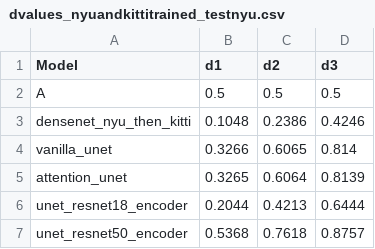
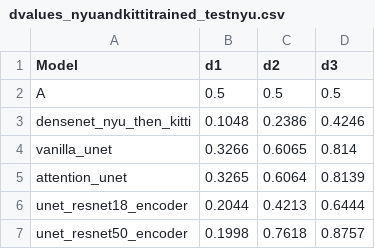
Before and after one commit to Tej-Deep/CDS_Depth_Estimation, a CSV file: graph_visualisations/dvalues_nyuandkittitrained_testnyu.csv, drawn as a sheet.

Commit message:
Update dvalues_nyuandkittitrained_testnyu.csv

```diff
--- a/graph_visualisations/dvalues_nyuandkittitrained_testnyu.csv
+++ b/graph_visualisations/dvalues_nyuandkittitrained_testnyu.csv
@@ -6,2 +6,2 @@ attention_unet,0.3265,0.6064,0.8139
 unet_resnet18_encoder,0.2044,0.4213,0.6444
-unet_resnet50_encoder,0.5368,0.7618,0.8757
+unet_resnet50_encoder,0.1998,0.7618,0.8757
```
